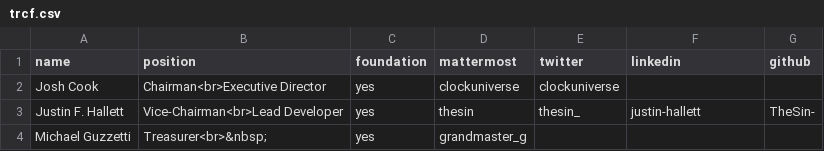
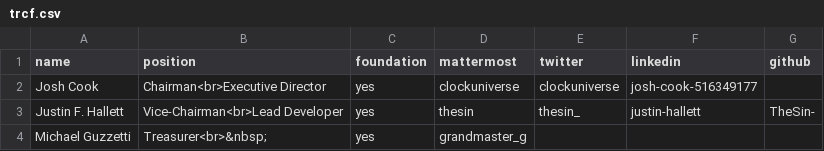
Before and after one commit to terracoin/website, a CSV file: _data/trcf.csv, drawn as a sheet.

Commit message:
Add Josh's LinkedIn account

```diff
--- a/_data/trcf.csv
+++ b/_data/trcf.csv
@@ -1,3 +1,3 @@
 name,position,foundation,mattermost,twitter,linkedin,github
-Josh Cook,Chairman<br>Executive Director,yes,clockuniverse,clockuniverse,,
+Josh Cook,Chairman<br>Executive Director,yes,clockuniverse,clockuniverse,josh-cook-516349177,
 Justin F. Hallett,Vice-Chairman<br>Lead Developer,yes,thesin,thesin_,justin-hallett,TheSin-
```
